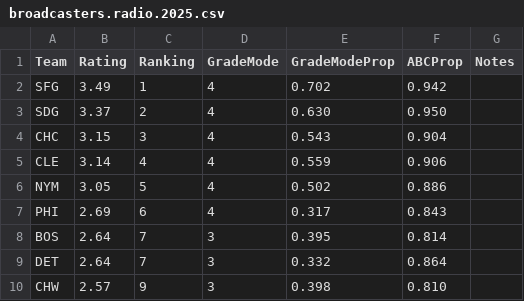
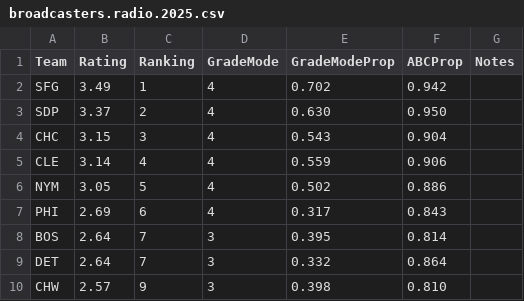
Before and after one commit to aenfield/mlb-watchability, a CSV file: data/broadcasters.radio.2025.csv, drawn as a sheet; only a part is shown.

Commit message:
Updated radio data abbrev for the Padres to match all of the other data (it was off by one character before, which broke joins).

```diff
--- a/data/broadcasters.radio.2025.csv
+++ b/data/broadcasters.radio.2025.csv
@@ -2,3 +2,3 @@ Team,Rating,Ranking,GradeMode,GradeModeProp,ABCProp,Notes
 SFG,3.49,1,4,0.702,0.942,
-SDG,3.37,2,4,0.630,0.950,
+SDP,3.37,2,4,0.630,0.950,
 CHC,3.15,3,4,0.543,0.904,
```
